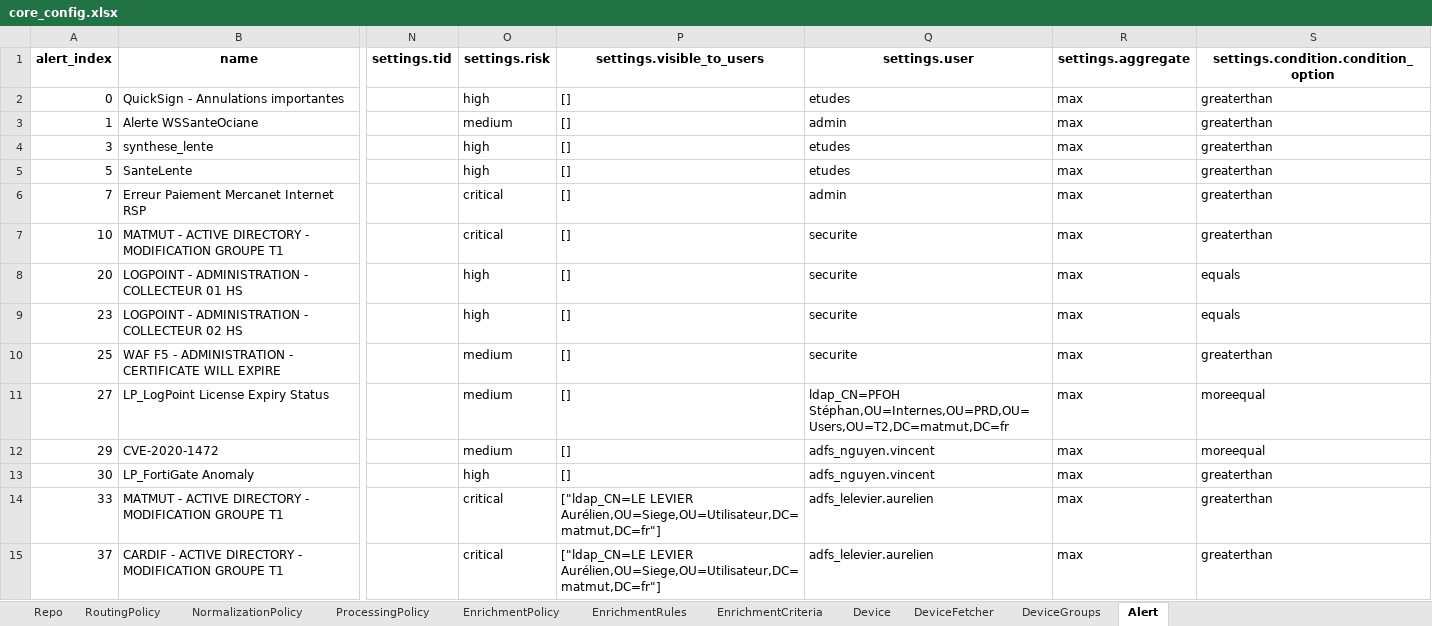
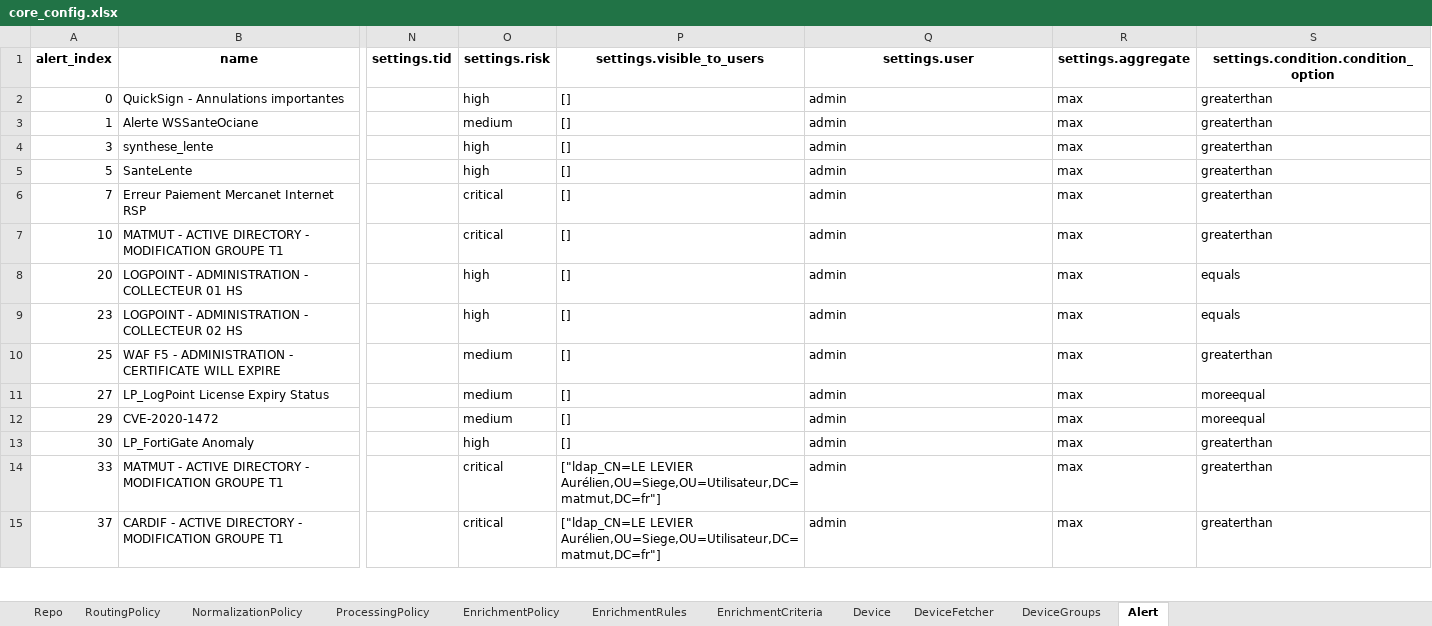
Before and after one commit to DeDobbeleer/DirectorSync, an Excel workbook: lp_tenant_importer_v2/samples/core_config.xlsx, sheet Alert, drawn as a sheet; only a part is shown, gaps mark what is left out; values as stored, in another font and other column widths than the file's, no borders; the diff covers the shown part only; the diff names each change by its address in the sheet, - before the commit and + after, or states it on an @@ line.

```diff
--- a/lp_tenant_importer_v2/samples/core_config.xlsx (sheet Alert)
+++ b/lp_tenant_importer_v2/samples/core_config.xlsx (sheet Alert)
-Q2 (settings.user): etudes
+Q2 (settings.user): admin
-Q4:Q5 (settings.user): etudes
+Q4:Q5 (settings.user): admin
-Q7:Q10 (settings.user): securite
+Q7:Q10 (settings.user): admin
-Q11 (settings.user): ldap_CN=PFOH Stéphan,OU=Internes,OU=PRD,OU=Users,OU=T2,DC=matmut,DC=fr
+Q11 (settings.user): admin
-Q12:Q13 (settings.user): adfs_nguyen.vincent
+Q12:Q13 (settings.user): admin
-Q14:Q15 (settings.user): adfs_lelevier.aurelien
+Q14:Q15 (settings.user): admin
```
Also changed, not shown: 23 edited cells elsewhere in this sheet, 1 other file.
